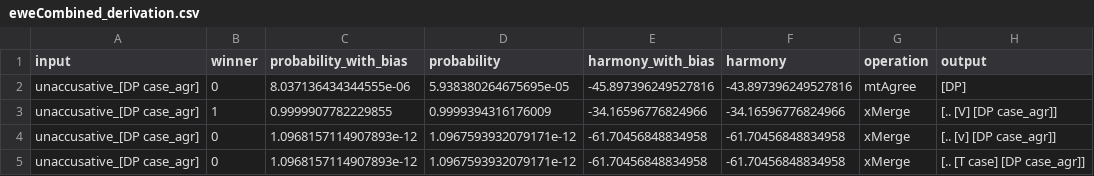
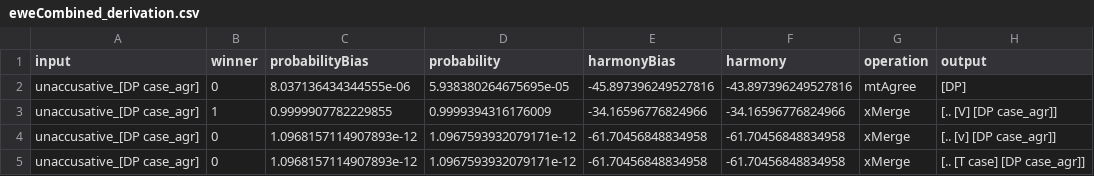
Before and after one commit to atmacafurkan/harmonic-syntax-python, a CSV file: sample_derivations/eweCombined_derivation.csv, drawn as a sheet; only a part is shown; the diff names each change by its address in the sheet, - before the commit and + after, or states it on an @@ line.

```diff
--- a/sample_derivations/eweCombined_derivation.csv
+++ b/sample_derivations/eweCombined_derivation.csv
-C1: probability_with_bias
+C1: probabilityBias
-E1: harmony_with_bias
+E1: harmonyBias
```
Also changed, not shown: 2 other files.
